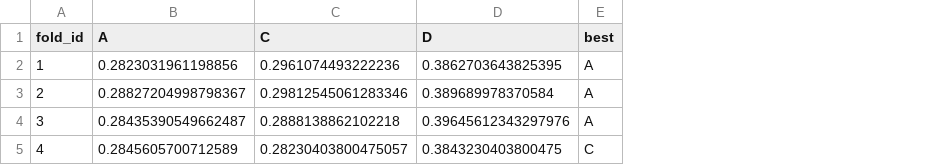
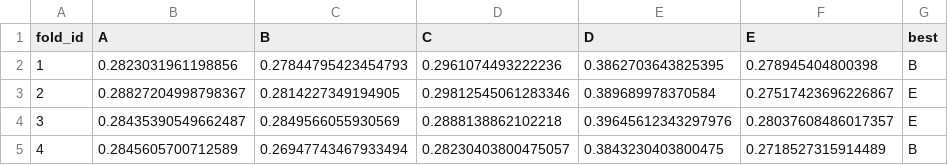
Before and after one commit to Jacob19999/DSU-2026, a CSV file: Pipelines/Eval/output/per_fold_comparison.csv, drawn as a sheet; addresses are those after the commit; the diff names each change by its address in the sheet, - before the commit and + after, or states it on an @@ line.

```diff
--- a/Pipelines/Eval/output/per_fold_comparison.csv
+++ b/Pipelines/Eval/output/per_fold_comparison.csv
+column C (B), rows 2-5: 0.27844795423454793 | 0.2814227349194905 | 0.2849566055930569 | 0.26947743467933494
+column F (E), rows 2-5: 0.278945404800398 | 0.27517423696226867 | 0.28037608486017357 | 0.2718527315914489
-G2 (best): A
+G2 (best): B
-G3:G4 (best): A
+G3:G4 (best): E
-G5 (best): C
+G5 (best): B
```
Also changed, not shown: Pipelines/Eval/output/leaderboard.csv, Pipelines/Pipeline B/output/evaluation/cv_results.csv, 51 other files.
